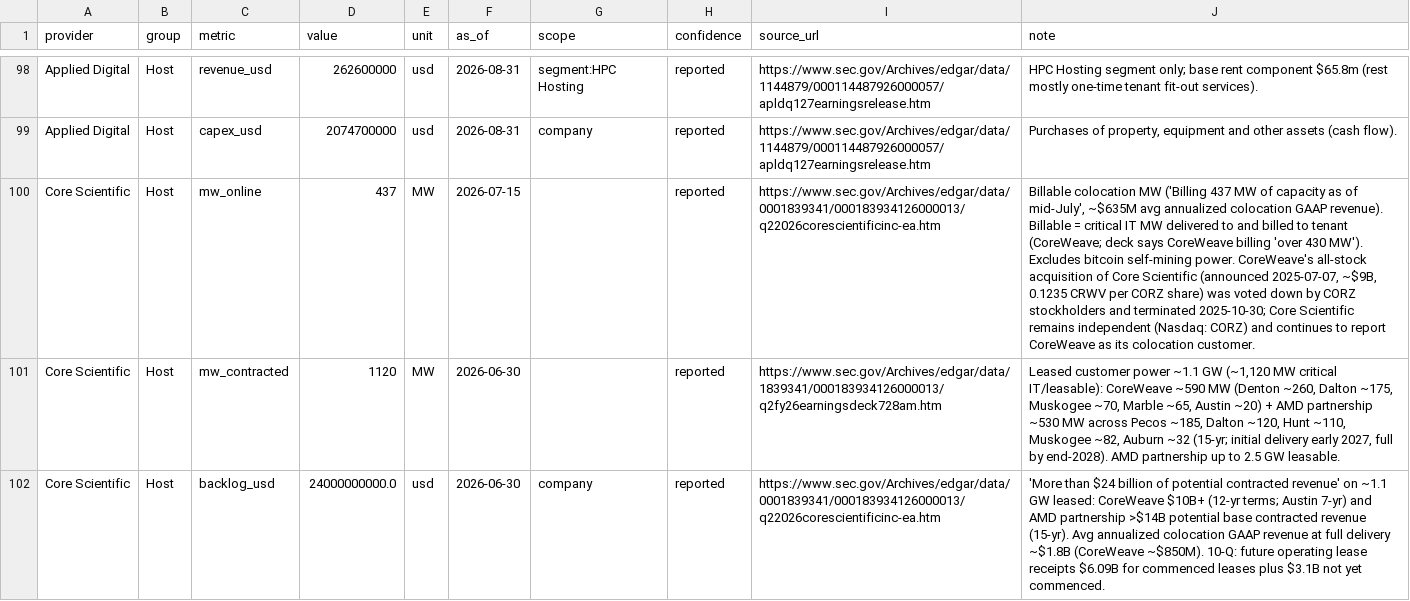
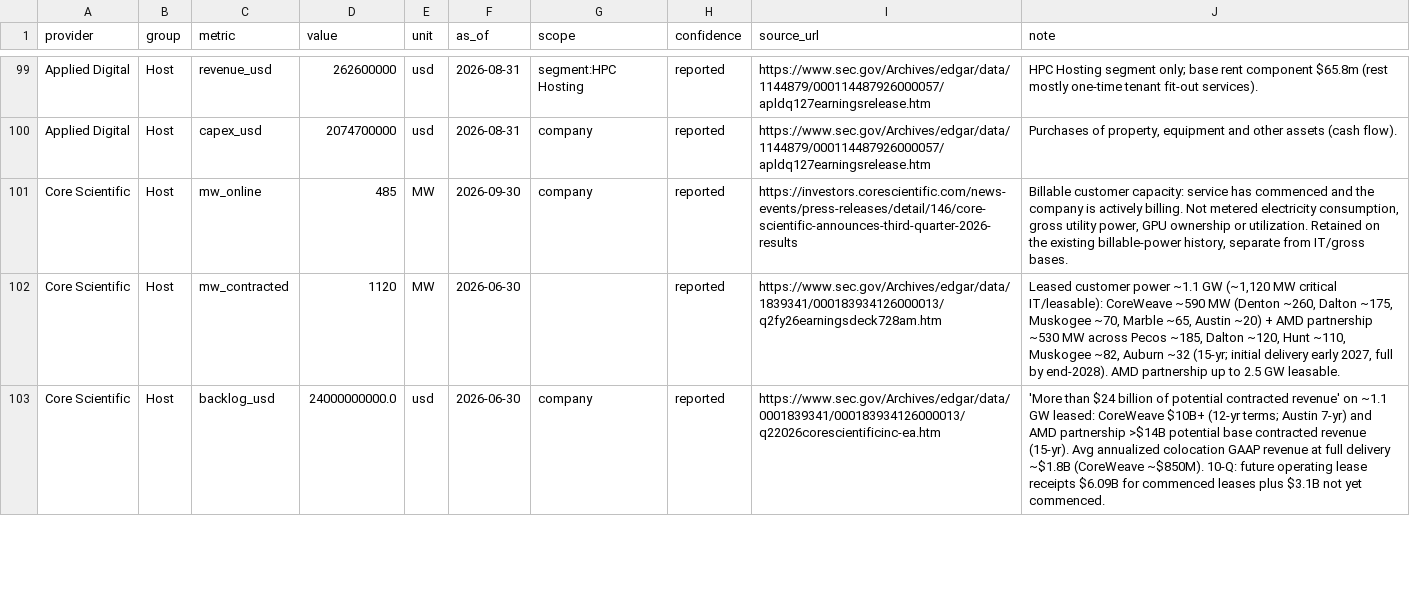
Before and after one commit to hxu296/ai-compute-landscape, a CSV file: data/providers.csv, drawn as a sheet; only a part is shown, gaps mark what is left out; addresses are those after the commit; the diff covers the shown part only; the diff names each change by its address in the sheet, - before the commit and + after, or states it on an @@ line.

```diff
--- a/data/providers.csv
+++ b/data/providers.csv
-D101 (value): 437
+D101 (value): 485
-F101 (as_of): 2026-07-15
+F101 (as_of): 2026-09-30
-G101 (scope): (empty)
+G101 (scope): company
-I101 (source_url): https://www.sec.gov/Archives/edgar/data/0001839341/000183934126000013/q22026corescientificinc-ea.htm
+I101 (source_url): https://investors.corescientific.com/news-events/press-releases/detail/146/core-scientific-announces-third-quarter-2026-results
-J101 (note): Billable colocation MW ('Billing 437 MW of capacity as of mid-July', ~$635M avg annualized colocation GAAP revenue). Billable = critical IT MW delivered to and billed to tenant (CoreWeave; deck says CoreWeave billing 'over 430 MW'). Excludes bitcoin self-mining power. CoreWeave's all-stock acquisition of Core Scientific (announced 2025-07-07, ~$9B, 0.1235 CRWV per CORZ share) was voted down by CORZ stockholders and terminated 2025-10-30; Core Scientific remains independent (Nasdaq: CORZ) and continues to report CoreWeave as its colocation customer.
+J101 (note): Billable customer capacity: service has commenced and the company is actively billing. Not metered electricity consumption, gross utility power, GPU ownership or utilization. Retained on the existing billable-power history, separate from IT/gross bases.
```
Also changed, not shown: 2 added rows and 25 edited cells elsewhere in this file, 11 other files.
